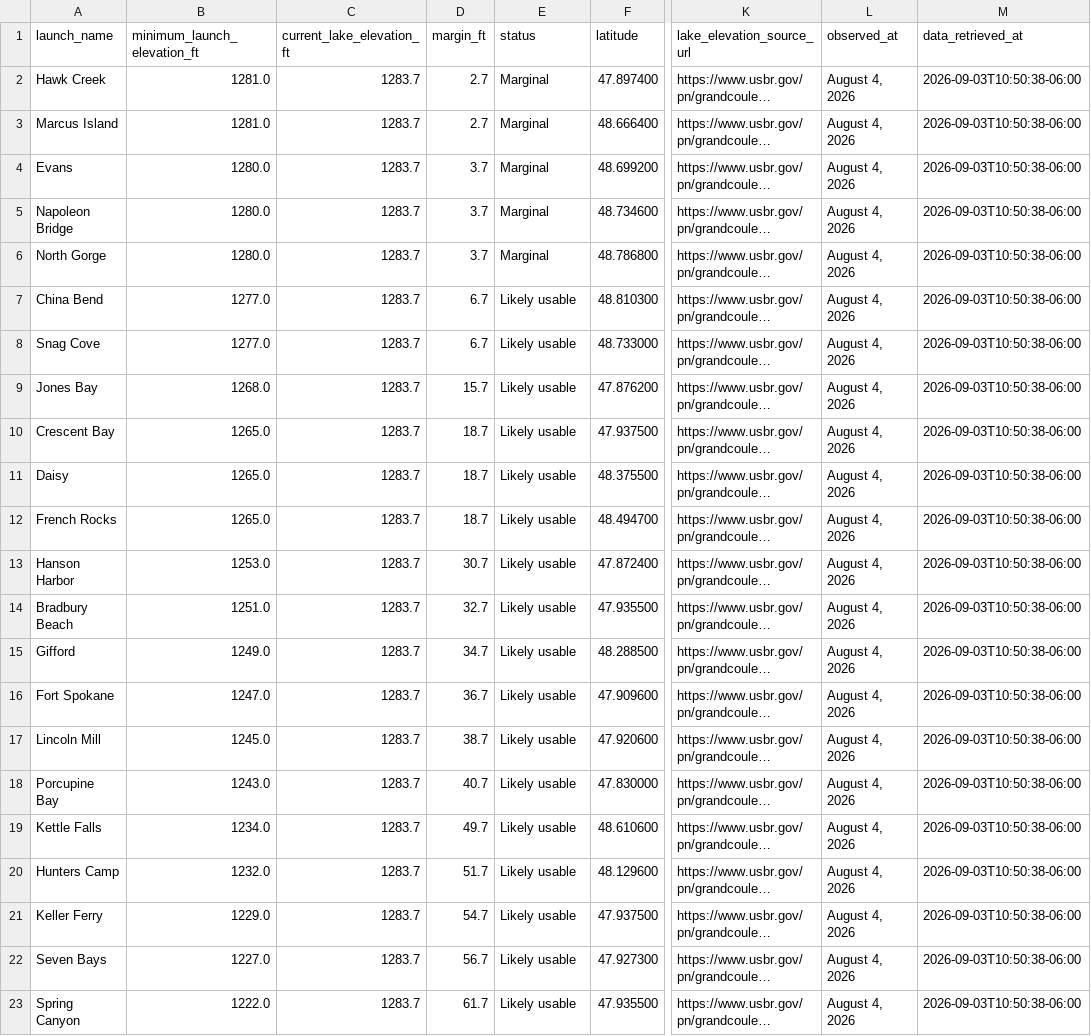
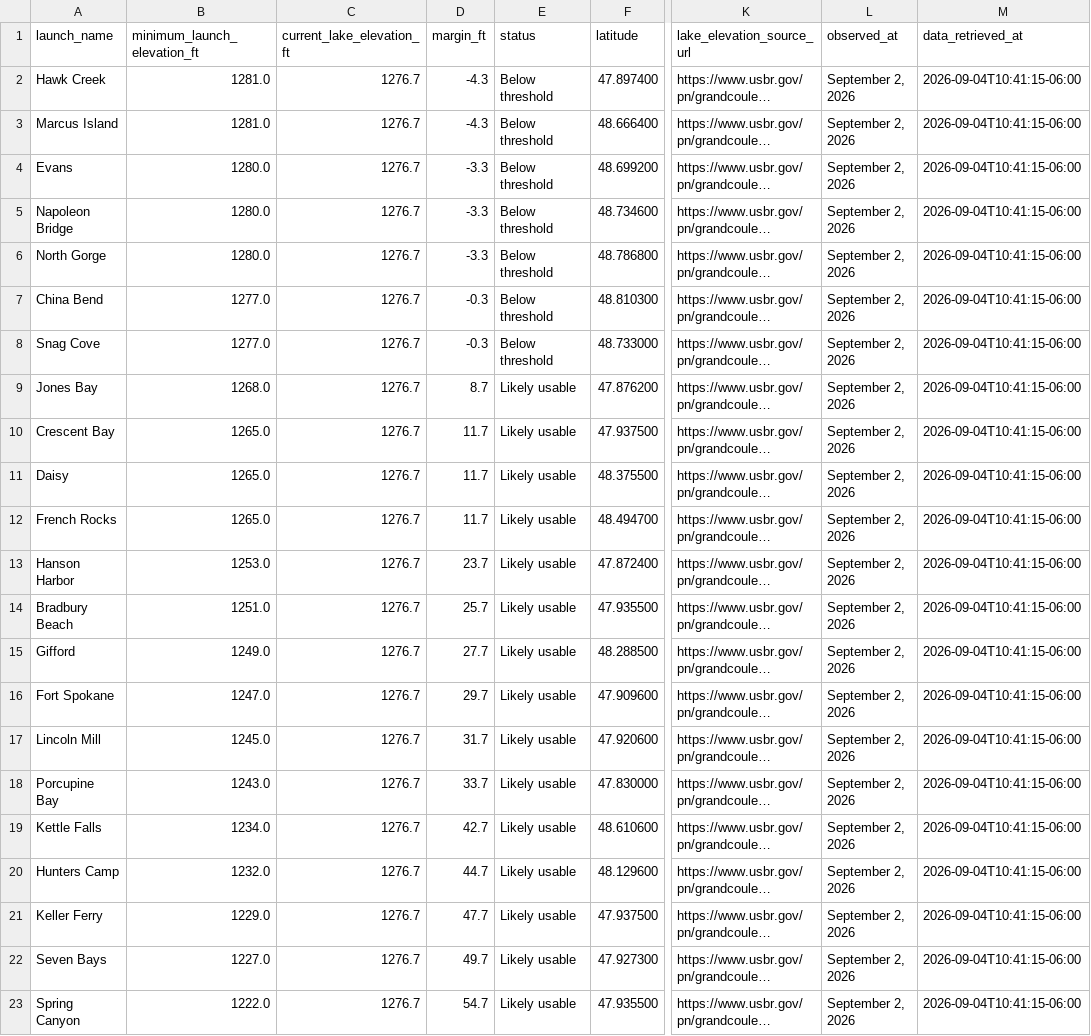
Before and after one commit to JustAppTools/lake-roosevelt-launchability-dashboard, a CSV file: data/processed/launch_status.csv, drawn as a sheet; only a part is shown, gaps mark what is left out; long unchanged cells end in …; the diff names each change by its address in the sheet, - before the commit and + after, or states it on an @@ line.

```diff
--- a/data/processed/launch_status.csv
+++ b/data/processed/launch_status.csv
-C2:C23 (current_lake_elevation_ft): 1283.7
+C2:C23 (current_lake_elevation_ft): 1276.7
-D2:D3 (margin_ft): 2.7
+D2:D3 (margin_ft): -4.3
-E2:E6 (status): Marginal
+E2:E6 (status): Below threshold
-L2:L23 (observed_at): August 4, 2026
+L2:L23 (observed_at): September 2, 2026
-M2:M23 (data_retrieved_at): 2026-09-03T10:50:38-06:00
+M2:M23 (data_retrieved_at): 2026-09-04T10:41:15-06:00
-D4:D6 (margin_ft): 3.7
+D4:D6 (margin_ft): -3.3
-D7:D8 (margin_ft): 6.7
+D7:D8 (margin_ft): -0.3
-E7:E8 (status): Likely usable
+E7:E8 (status): Below threshold
-D9 (margin_ft): 15.7
+D9 (margin_ft): 8.7
-D10:D12 (margin_ft): 18.7
+D10:D12 (margin_ft): 11.7
-D13 (margin_ft): 30.7
+D13 (margin_ft): 23.7
-D14 (margin_ft): 32.7
+D14 (margin_ft): 25.7
-D15 (margin_ft): 34.7
+D15 (margin_ft): 27.7
-D16 (margin_ft): 36.7
+D16 (margin_ft): 29.7
-D17 (margin_ft): 38.7
+D17 (margin_ft): 31.7
-D18 (margin_ft): 40.7
+D18 (margin_ft): 33.7
-D19 (margin_ft): 49.7
+D19 (margin_ft): 42.7
-D20 (margin_ft): 51.7
+D20 (margin_ft): 44.7
-D21 (margin_ft): 54.7
+D21 (margin_ft): 47.7
-D22 (margin_ft): 56.7
+D22 (margin_ft): 49.7
-D23 (margin_ft): 61.7
+D23 (margin_ft): 54.7
```
Also changed, not shown: data/raw/lake_elevation.csv, 6 other files.
